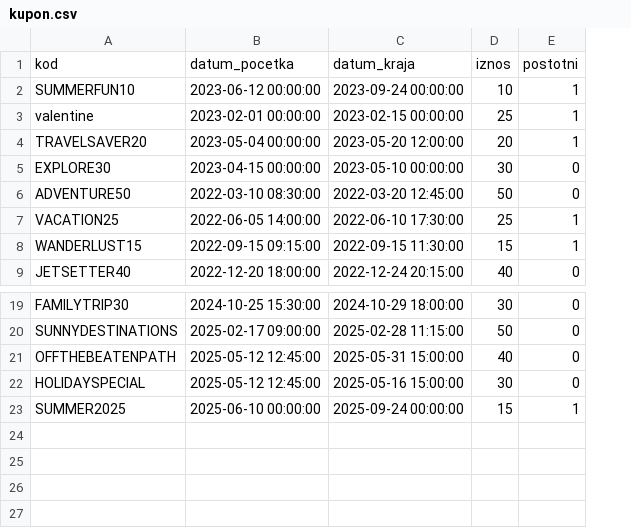
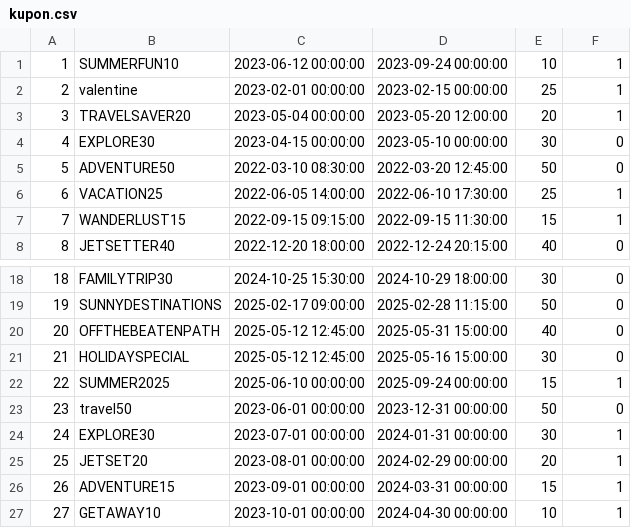
Before and after one commit to JurajSternVukotic/unipu-turisticka-agencija, a CSV file: data/kupon.csv, drawn as a sheet; only a part is shown, gaps mark what is left out; removed rows and columns are numbered as before the commit, all else as after; the diff names each change by its address in the sheet, - before the commit and + after, or states it on an @@ line.

```diff
--- a/data/kupon.csv
+++ b/data/kupon.csv
+column A, rows 1-8: 1 | 2 | 3 | 4 | 5 | 6 | 7 | 8; rows 18-22: 18 | 19 | 20 | 21 | 22
-row 1: kod | datum_pocetka | datum_kraja | iznos | postotni
+row 23: 23 | travel50 | 2023-06-01 00:00:00 | 2023-12-31 00:00:00 | 50 | 0
+row 24: 24 | EXPLORE30 | 2023-07-01 00:00:00 | 2024-01-31 00:00:00 | 30 | 1
+row 25: 25 | JETSET20 | 2023-08-01 00:00:00 | 2024-02-29 00:00:00 | 20 | 1
+row 26: 26 | ADVENTURE15 | 2023-09-01 00:00:00 | 2024-03-31 00:00:00 | 15 | 1
+row 27: 27 | GETAWAY10 | 2023-10-01 00:00:00 | 2024-04-30 00:00:00 | 10 | 1
```
Also changed, not shown: 2 other files.
